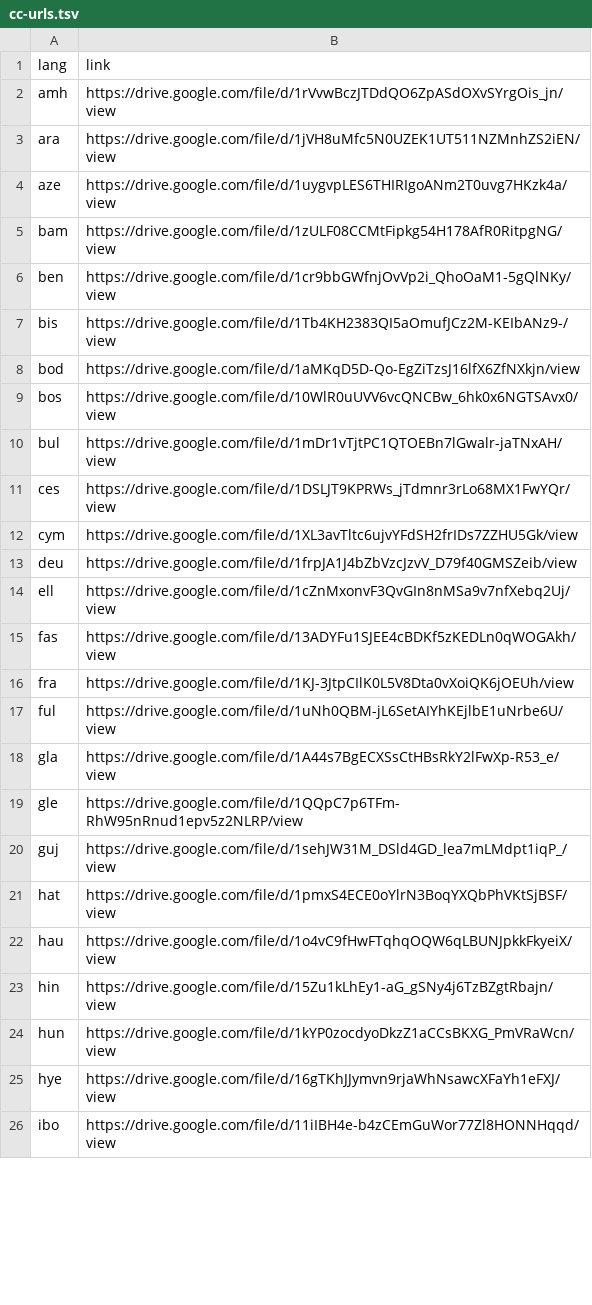
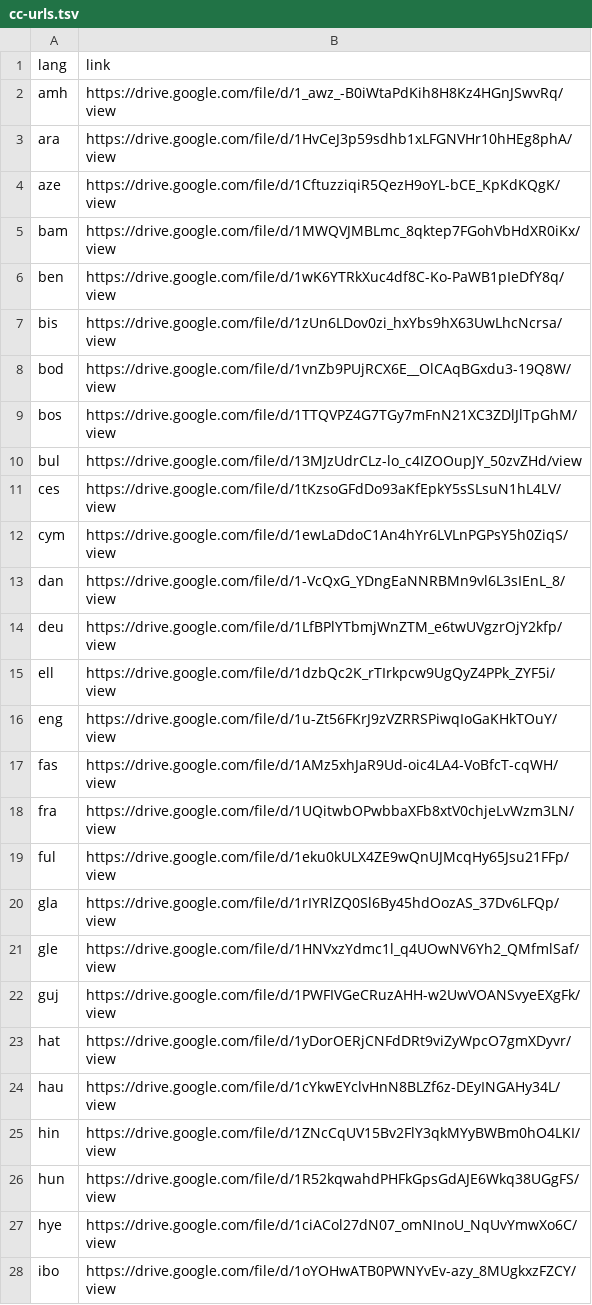
Before and after one commit to danielvarab/massive-summ, a TSV file: cc-urls.tsv, drawn as a sheet; only a part is shown; the diff covers the shown part only.

Commit message:
dedupe urls

```diff
--- a/cc-urls.tsv
+++ b/cc-urls.tsv
@@ -1,26 +1,28 @@
 lang	link
-amh	https://drive.google.com/file/d/1rVvwBczJTDdQO6ZpASdOXvSYrgOis_jn/view
-ara	https://drive.google.com/file/d/1jVH8uMfc5N0UZEK1UT511NZMnhZS2iEN/view
-aze	https://drive.google.com/file/d/1uygvpLES6THIRIgoANm2T0uvg7HKzk4a/view
-bam	https://drive.google.com/file/d/1zULF08CCMtFipkg54H178AfR0RitpgNG/view
-ben	https://drive.google.com/file/d/1cr9bbGWfnjOvVp2i_QhoOaM1-5gQlNKy/view
-bis	https://drive.google.com/file/d/1Tb4KH2383QI5aOmufJCz2M-KEIbANz9-/view
-bod	https://drive.google.com/file/d/1aMKqD5D-Qo-EgZiTzsJ16lfX6ZfNXkjn/view
-bos	https://drive.google.com/file/d/10WlR0uUVV6vcQNCBw_6hk0x6NGTSAvx0/view
-bul	https://drive.google.com/file/d/1mDr1vTjtPC1QTOEBn7lGwalr-jaTNxAH/view
-ces	https://drive.google.com/file/d/1DSLJT9KPRWs_jTdmnr3rLo68MX1FwYQr/view
-cym	https://drive.google.com/file/d/1XL3avTltc6ujvYFdSH2frIDs7ZZHU5Gk/view
-deu	https://drive.google.com/file/d/1frpJA1J4bZbVzcJzvV_D79f40GMSZeib/view
-ell	https://drive.google.com/file/d/1cZnMxonvF3QvGIn8nMSa9v7nfXebq2Uj/view
-fas	https://drive.google.com/file/d/13ADYFu1SJEE4cBDKf5zKEDLn0qWOGAkh/view
-fra	https://drive.google.com/file/d/1KJ-3JtpCIlK0L5V8Dta0vXoiQK6jOEUh/view
-ful	https://drive.google.com/file/d/1uNh0QBM-jL6SetAIYhKEjlbE1uNrbe6U/view
-gla	https://drive.google.com/file/d/1A44s7BgECXSsCtHBsRkY2lFwXp-R53_e/view
-gle	https://drive.google.com/file/d/1QQpC7p6TFm-RhW95nRnud1epv5z2NLRP/view
-guj	https://drive.google.com/file/d/1sehJW31M_DSld4GD_lea7mLMdpt1iqP_/view
-hat	https://drive.google.com/file/d/1pmxS4ECE0oYlrN3BoqYXQbPhVKtSjBSF/view
-hau	https://drive.google.com/file/d/1o4vC9fHwFTqhqOQW6qLBUNJpkkFkyeiX/view
-hin	https://drive.google.com/file/d/15Zu1kLhEy1-aG_gSNy4j6TzBZgtRbajn/view
-hun	https://drive.google.com/file/d/1kYP0zocdyoDkzZ1aCCsBKXG_PmVRaWcn/view
-hye	https://drive.google.com/file/d/16gTKhJJymvn9rjaWhNsawcXFaYh1eFXJ/view
-ibo	https://drive.google.com/file/d/11iIBH4e-b4zCEmGuWor77Zl8HONNHqqd/view
+amh	https://drive.google.com/file/d/1_awz_-B0iWtaPdKih8H8Kz4HGnJSwvRq/view
+ara	https://drive.google.com/file/d/1HvCeJ3p59sdhb1xLFGNVHr10hHEg8phA/view
+aze	https://drive.google.com/file/d/1CftuzziqiR5QezH9oYL-bCE_KpKdKQgK/view
+bam	https://drive.google.com/file/d/1MWQVJMBLmc_8qktep7FGohVbHdXR0iKx/view
+ben	https://drive.google.com/file/d/1wK6YTRkXuc4df8C-Ko-PaWB1pIeDfY8q/view
+bis	https://drive.google.com/file/d/1zUn6LDov0zi_hxYbs9hX63UwLhcNcrsa/view
+bod	https://drive.google.com/file/d/1vnZb9PUjRCX6E__OlCAqBGxdu3-19Q8W/view
+bos	https://drive.google.com/file/d/1TTQVPZ4G7TGy7mFnN21XC3ZDlJlTpGhM/view
+bul	https://drive.google.com/file/d/13MJzUdrCLz-lo_c4IZOOupJY_50zvZHd/view
+ces	https://drive.google.com/file/d/1tKzsoGFdDo93aKfEpkY5sSLsuN1hL4LV/view
+cym	https://drive.google.com/file/d/1ewLaDdoC1An4hYr6LVLnPGPsY5h0ZiqS/view
+dan	https://drive.google.com/file/d/1-VcQxG_YDngEaNNRBMn9vl6L3sIEnL_8/view
+deu	https://drive.google.com/file/d/1LfBPlYTbmjWnZTM_e6twUVgzrOjY2kfp/view
+ell	https://drive.google.com/file/d/1dzbQc2K_rTIrkpcw9UgQyZ4PPk_ZYF5i/view
+eng	https://drive.google.com/file/d/1u-Zt56FKrJ9zVZRRSPiwqIoGaKHkTOuY/view
+fas	https://drive.google.com/file/d/1AMz5xhJaR9Ud-oic4LA4-VoBfcT-cqWH/view
+fra	https://drive.google.com/file/d/1UQitwbOPwbbaXFb8xtV0chjeLvWzm3LN/view
+ful	https://drive.google.com/file/d/1eku0kULX4ZE9wQnUJMcqHy65Jsu21FFp/view
+gla	https://drive.google.com/file/d/1rIYRlZQ0Sl6By45hdOozAS_37Dv6LFQp/view
+gle	https://drive.google.com/file/d/1HNVxzYdmc1l_q4UOwNV6Yh2_QMfmlSaf/view
+guj	https://drive.google.com/file/d/1PWFIVGeCRuzAHH-w2UwVOANSvyeEXgFk/view
+hat	https://drive.google.com/file/d/1yDorOERjCNFdDRt9viZyWpcO7gmXDyvr/view
+hau	https://drive.google.com/file/d/1cYkwEYclvHnN8BLZf6z-DEyINGAHy34L/view
+hin	https://drive.google.com/file/d/1ZNcCqUV15Bv2FlY3qkMYyBWBm0hO4LKI/view
+hun	https://drive.google.com/file/d/1R52kqwahdPHFkGpsGdAJE6Wkq38UGgFS/view
+hye	https://drive.google.com/file/d/1ciACol27dN07_omNInoU_NqUvYmwXo6C/view
+ibo	https://drive.google.com/file/d/1oYOHwATB0PWNYvEv-azy_8MUgkxzFZCY/view
```
Also changed, not shown: 1 added row and 52 edited cells elsewhere in this file.
